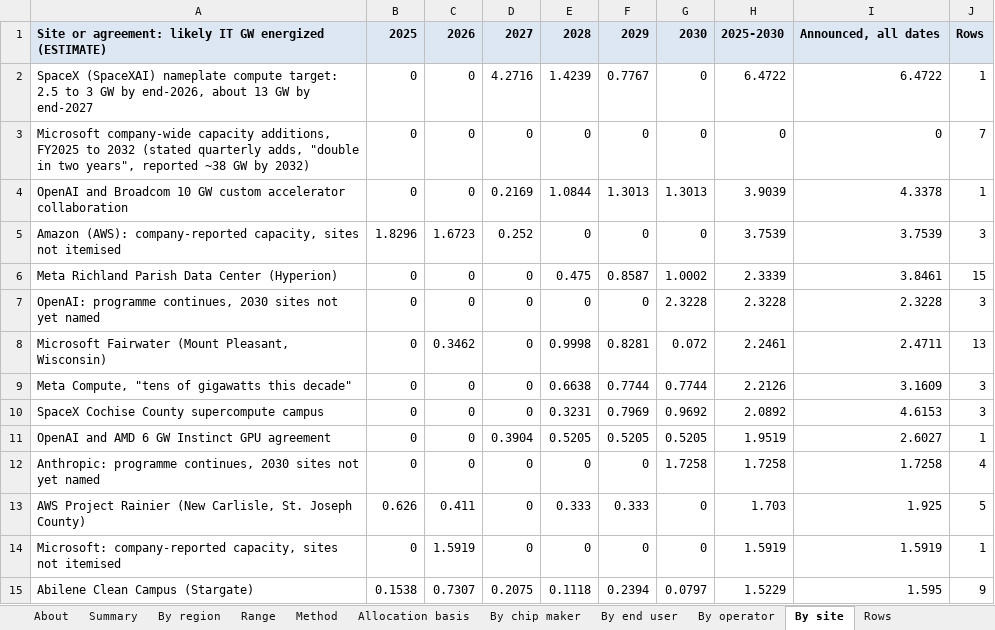
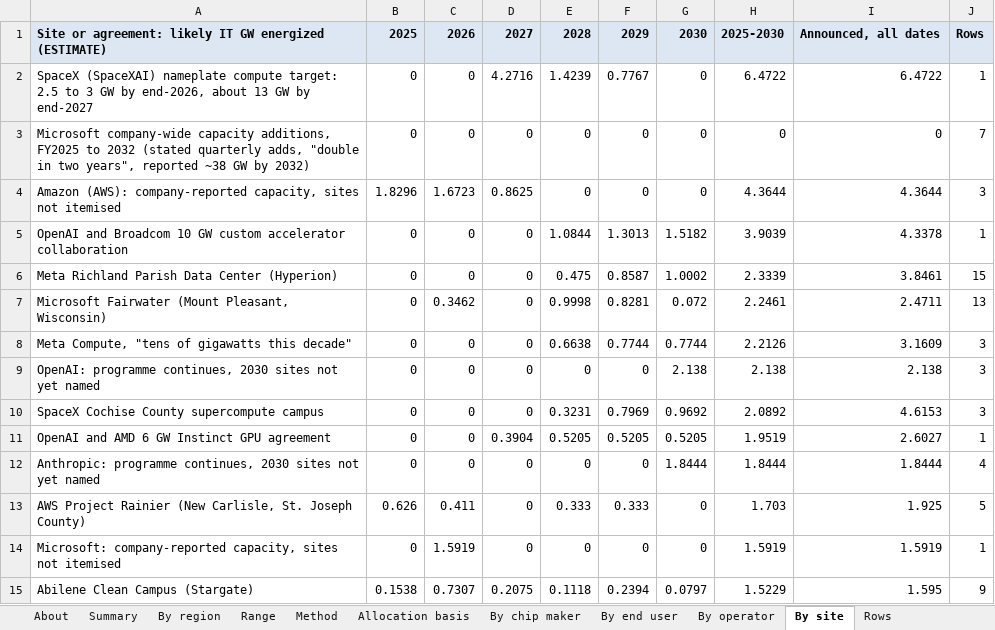
Before and after one commit to bernardhaswell/dcbuildsio, an Excel workbook: data/likely-energized-by-site.xlsx, sheet By site, drawn as a sheet; only a part is shown; values as stored, in another font and other column widths than the file's, no borders; removed rows and columns are numbered as before the commit, all else as after; the diff covers the shown part only; the diff names each change by its address in the sheet, - before the commit and + after, or states it on an @@ line.

```diff
--- a/data/likely-energized-by-site.xlsx (sheet By site)
+++ b/data/likely-energized-by-site.xlsx (sheet By site)
+row 4: Amazon (AWS): company-reported capacity, sites not itemised | 1.8296 | 1.6723 | 0.8625 | 0 | 0 | 0 | 4.3644 | 4.3644 | 3
-D5: 0.2169
+D5: 0
-G5: 1.3013
+G5: 1.5182
-row 5: Amazon (AWS): company-reported capacity, sites not itemised | 1.8296 | 1.6723 | 0.252 | 0 | 0 | 0 | 3.7539 | 3.7539 | 3
-row 7: OpenAI: programme continues, 2030 sites not yet named | 0 | 0 | 0 | 0 | 0 | 2.3228 | 2.3228 | 2.3228 | 3
+row 9: OpenAI: programme continues, 2030 sites not yet named | 0 | 0 | 0 | 0 | 0 | 2.138 | 2.138 | 2.138 | 3
-G12: 1.7258
+G12: 1.8444
-H12: 1.7258
+H12: 1.8444
-I12: 1.7258
+I12: 1.8444
```
Also changed, not shown: 7 added rows, 7 removed rows and 84 edited cells elsewhere in this sheet, sheet Rows, sheet Range, sheet By operator, sheet By region, sheet By end user, sheet Summary, 2 more sheets, formulas that keep their value, data/accelerator-shipments.xlsx, 4 other files.
